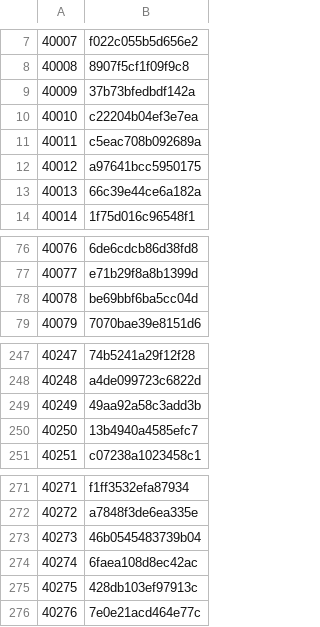
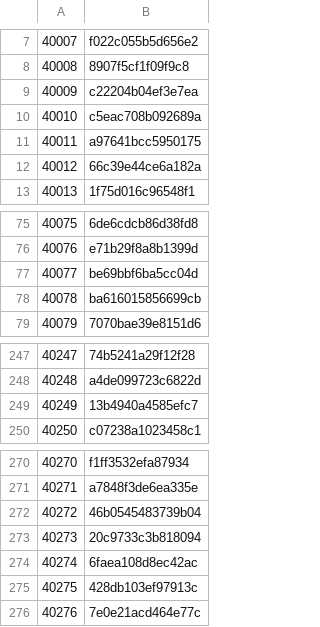
Before and after one commit to jtouley/coffee-data-tracker, a TSV file: eval/classifier_inputs/manifest/test_next.tsv, drawn as a sheet; only a part is shown, gaps mark what is left out; removed rows and columns are numbered as before the commit, all else as after; the diff names each change by its address in the sheet, - before the commit and + after, or states it on an @@ line.

```diff
--- a/eval/classifier_inputs/manifest/test_next.tsv
+++ b/eval/classifier_inputs/manifest/test_next.tsv
-row 9: 40009 | 37b73bfedbdf142a
@@ column A renumbered between rows 9 and 272 @@
+row 78: 40078 | ba616015856699cb
-row 249: 40249 | 49aa92a58c3add3b
+row 273: 40273 | 20c9733c3b818094
```
Also changed, not shown: 6 other files.
